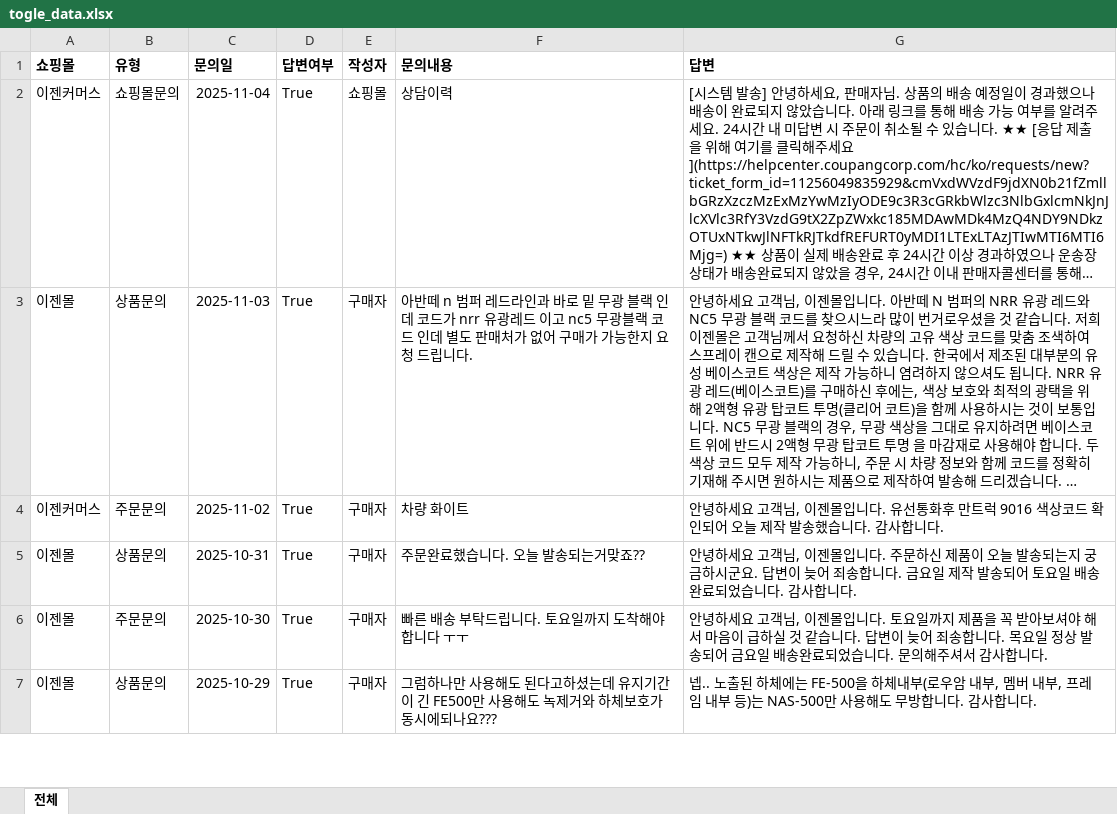
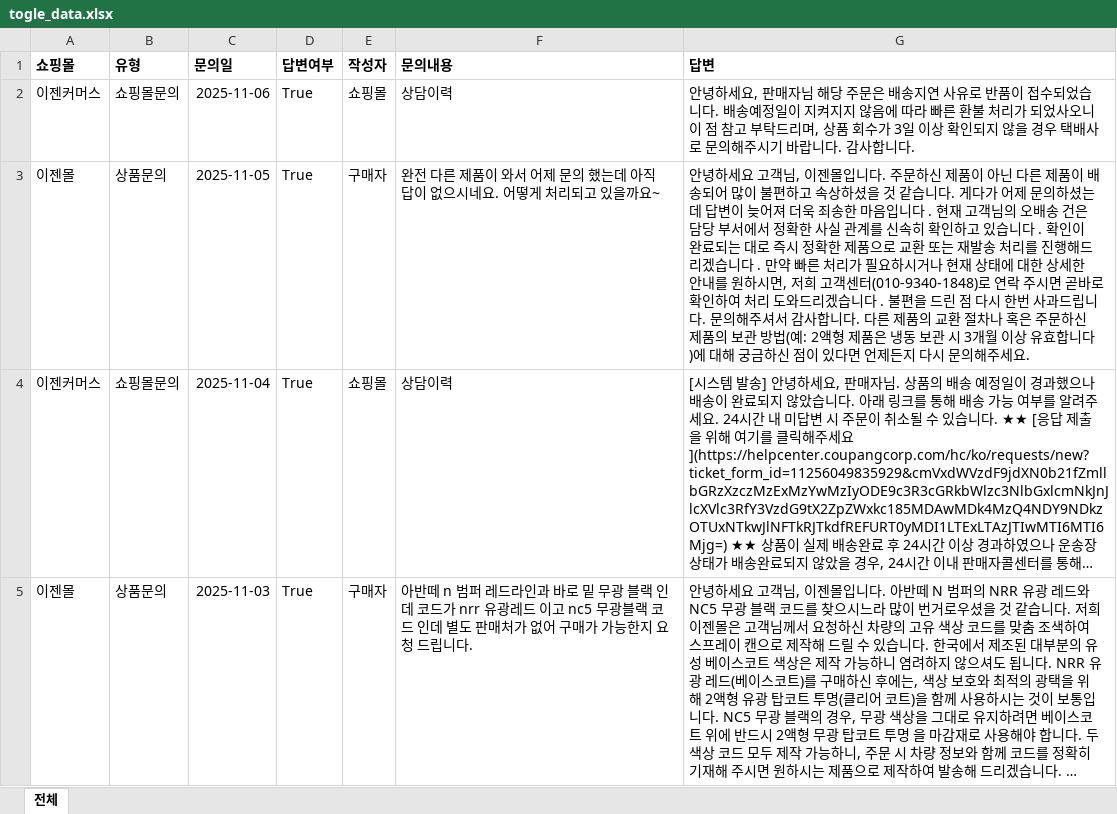
Before and after one commit to newghi/3float, an Excel workbook: togleCS_v1.0.4/app/data/togle_data.xlsx, sheet 전체, drawn as a sheet; only a part is shown; the shorter side is filled out with more unchanged rows; long unchanged cells end in …; values as stored, in another font and other column widths than the file's, no borders; the diff names each change by its address in the sheet, - before the commit and + after, or states it on an @@ line.

```diff
--- a/togleCS_v1.0.4/app/data/togle_data.xlsx (sheet 전체)
+++ b/togleCS_v1.0.4/app/data/togle_data.xlsx (sheet 전체)
+row 2: 이젠커머스 | 쇼핑몰문의 | 2025-11-06 | True | 쇼핑몰 | 상담이력 | 안녕하세요, 판매자님 해당 주문은 배송지연 사유로 반품이 접수되었습니다. 배송예정일이 지켜지지 않음에 따라 빠른 환불 처리가 되었사오니 이 점 참고 부탁드리며, 상품 회수가 3일 이상 확인되지 않을 경우 택배사로 문의해주시기 바랍니다. 감사합니다.
+row 3: 이젠몰 | 상품문의 | 2025-11-05 | True | 구매자 | 완전 다른 제품이 와서 어제 문의 했는데 아직 답이 없으시네요. 어떻게 처리되고 있을까요~ | 안녕하세요 고객님, 이젠몰입니다. 주문하신 제품이 아닌 다른 제품이 배송되어 많이 불편하고 속상하셨을 것 같습니다. 게다가 어제 문의하셨는데 답변이 늦어져 더욱 죄송한 마음입니다 . 현재 고객님의 오배송 건은 담당 부서에서 정확한 사실 관계를 신속히 확인하고 있습니다 . 확인이 완료되는 대로 즉시 정확한 제품으로 교환 또는 재발송 처리를 진행해드리겠습니다 . 만약 빠른 처리가 필요하시거나 현재 상태에 대한 상세한 안내를 원하시면, 저희 고객센터(010-9340-1848)로 연락 주시면 곧바로 확인하여 처리 도와드리겠습니다 . 불편을 드린 점 다시 한번 사과드립니다. 문의해주셔서 감사합니다. 다른 제품의 교환 절차나 혹은 주문하신 제품의 보관 방법(예: 2액형 제품은 냉동 보관 시 3개월 이상 유효합니다 )에 대해 궁금하신 점이 있다면 언제든지 다시 문의해주세요.
```
Also changed, not shown: 3 other files.
